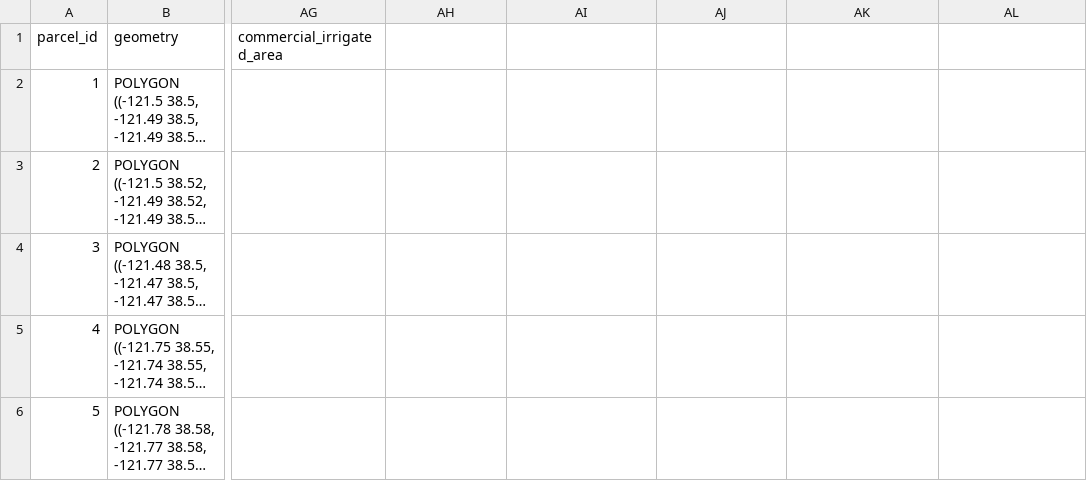
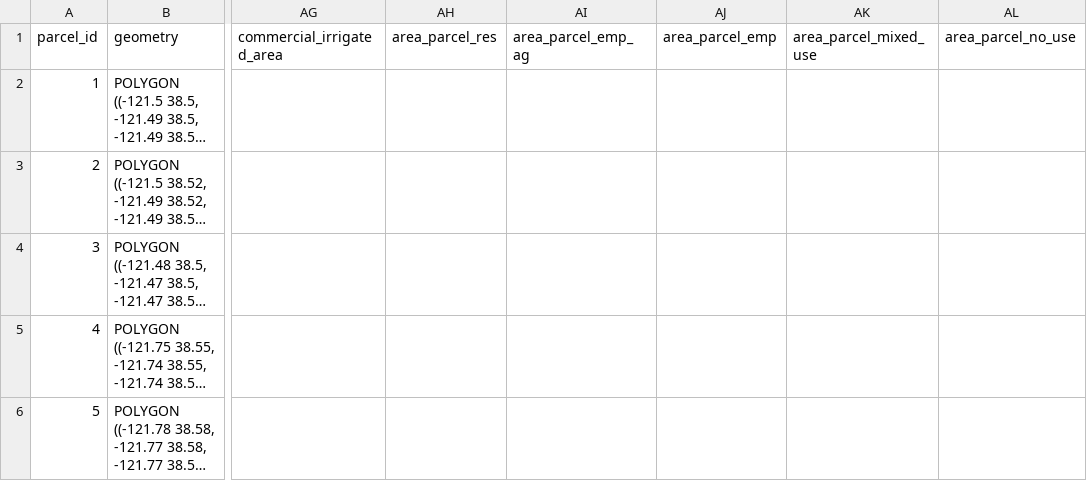
Before and after one commit to zbyte64/brewgis, a CSV file: brewgis/dbt_project/seeds/test_parcels.csv, drawn as a sheet; only a part is shown, gaps mark what is left out; long unchanged cells end in …; the diff names each change by its address in the sheet, - before the commit and + after, or states it on an @@ line.

Commit message:
Fix make test-dbt: pass --vars with test seed table names, fix model pass-through columns
- Add run_test_dbt.sh script that passes --vars overriding parcel_table,
  built_form_table, constraint_table, base_canvas_table, projected_srid
- Test only base_canvas_geometry (not + descendants) — full ACS/LEHD
  chain requires data that can't be seeded
- Add 17 missing building-area and irrigation pass-through columns to
  all three SELECT lists in base_canvas_geometry.sql
- Add 5 area_parcel_* columns to test_parcels.csv seed for
  base_canvas_attributes area_by_use CTE

```diff
--- a/brewgis/dbt_project/seeds/test_parcels.csv
+++ b/brewgis/dbt_project/seeds/test_parcels.csv
-AH1: (empty)
+AH1: area_parcel_res
-AI1: (empty)
+AI1: area_parcel_emp_ag
-AJ1: (empty)
+AJ1: area_parcel_emp
-AK1: (empty)
+AK1: area_parcel_mixed_use
-AL1: (empty)
+AL1: area_parcel_no_use
```
Also changed, not shown: 3 other files.
